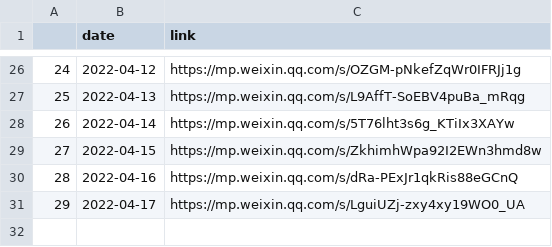
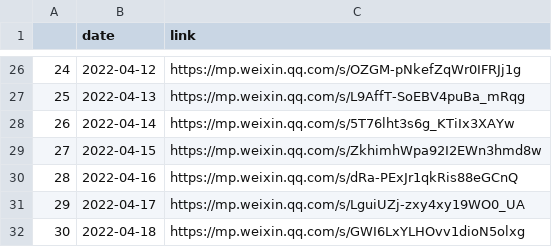
Before and after one commit to Jayzhaowj/codebook, a CSV file: covid/link_all.csv, drawn as a sheet; only a part is shown, gaps mark what is left out.

Commit message:
add 4_18 link

```diff
--- a/covid/link_all.csv
+++ b/covid/link_all.csv
@@ -31 +31,2 @@
 29,2022-04-17,https://mp.weixin.qq.com/s/LguiUZj-zxy4xy19WO0_UA
+30,2022-04-18,https://mp.weixin.qq.com/s/GWI6LxYLHOvv1dioN5olxg
```
